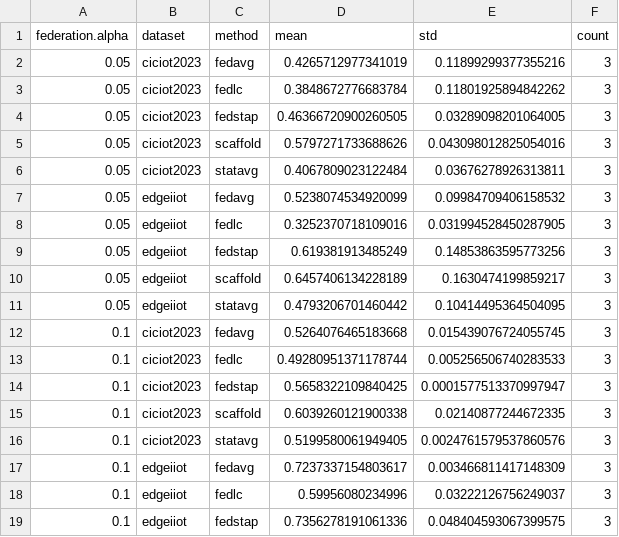
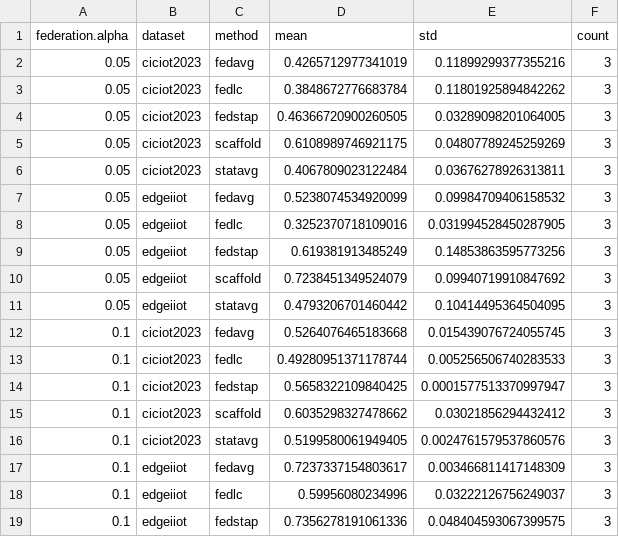
Before and after one commit to yazanjer/fedstac, a CSV file: results/paper/tables/sensitivity_alpha.csv, drawn as a sheet; only a part is shown; the diff covers the shown part only.

```diff
--- a/results/paper/tables/sensitivity_alpha.csv
+++ b/results/paper/tables/sensitivity_alpha.csv
@@ -4,3 +4,3 @@ federation.alpha,dataset,method,mean,std,count
 0.05,ciciot2023,fedstap,0.46366720900260505,0.03289098201064005,3
-0.05,ciciot2023,scaffold,0.5797271733688626,0.043098012825054016,3
+0.05,ciciot2023,scaffold,0.6108989746921175,0.04807789245259269,3
 0.05,ciciot2023,statavg,0.4067809023122484,0.03676278926313811,3
@@ -9,3 +9,3 @@ federation.alpha,dataset,method,mean,std,count
 0.05,edgeiiot,fedstap,0.619381913485249,0.14853863595773256,3
-0.05,edgeiiot,scaffold,0.6457406134228189,0.1630474199859217,3
+0.05,edgeiiot,scaffold,0.7238451349524079,0.09940719910847692,3
 0.05,edgeiiot,statavg,0.4793206701460442,0.10414495364504095,3
@@ -14,3 +14,3 @@ federation.alpha,dataset,method,mean,std,count
 0.1,ciciot2023,fedstap,0.5658322109840425,0.0001577513370997947,3
-0.1,ciciot2023,scaffold,0.6039260121900338,0.02140877244672335,3
+0.1,ciciot2023,scaffold,0.6035298327478662,0.03021856294432412,3
 0.1,ciciot2023,statavg,0.5199580061949405,0.0024761579537860576,3
```
Also changed, not shown: 10 edited cells elsewhere in this file, results/paper/tables/plugin_scaffold_tests.csv, results/paper/tables/sensitivity_n_clients.csv, 37 other files.
